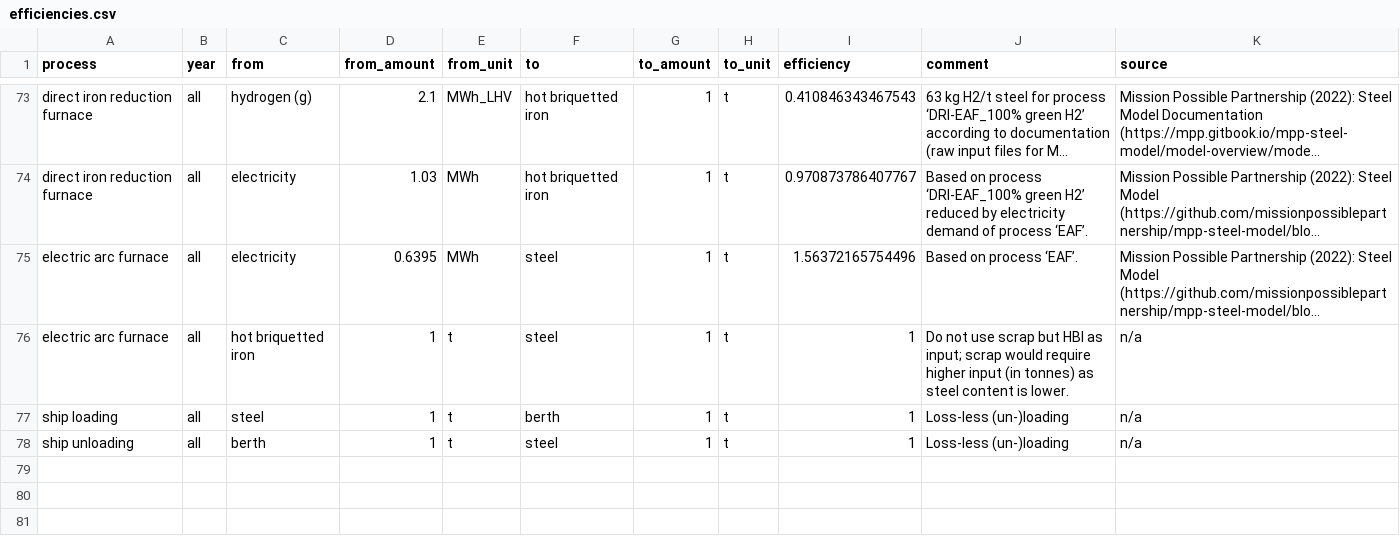
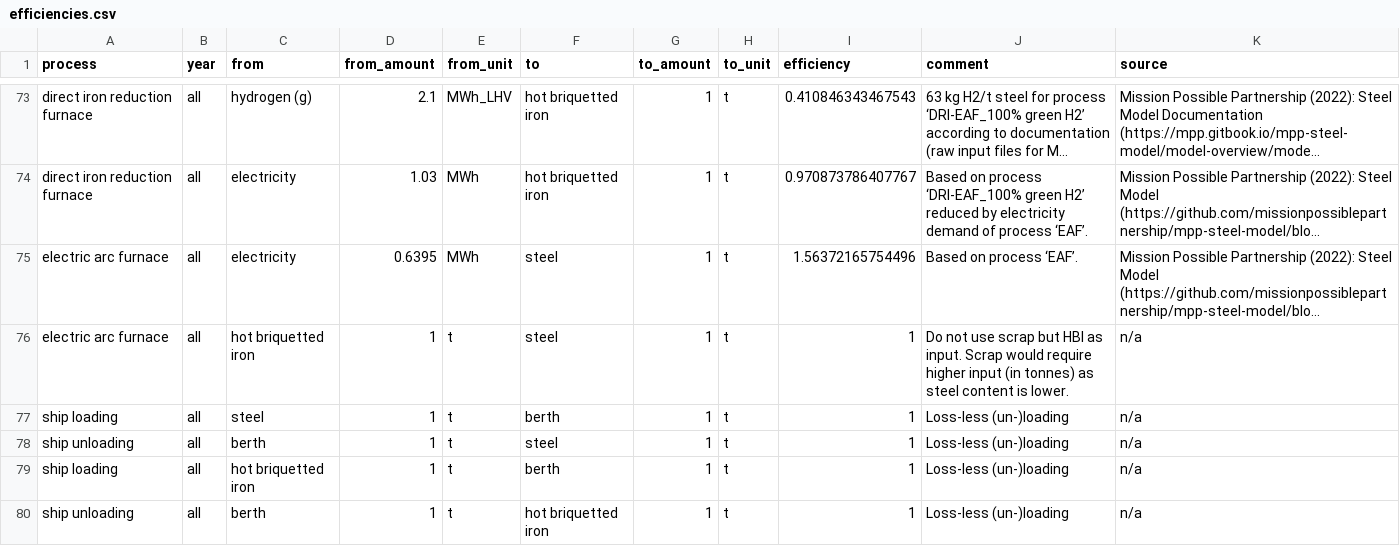
Before and after one commit to euronion/trace, a CSV file: data/efficiencies.csv, drawn as a sheet; only a part is shown, gaps mark what is left out; long unchanged cells end in …; the diff names each change by its address in the sheet, - before the commit and + after, or states it on an @@ line.

```diff
--- a/data/efficiencies.csv
+++ b/data/efficiencies.csv
-J76 (comment): …HBI as input; scrap would require…
+J76 (comment): …HBI as input. Scrap would require…
+row 79: ship loading | all | hot briquetted iron | 1 | t | berth | 1 | t | 1 | Loss-less (un-)loading | n/a
+row 80: ship unloading | all | berth | 1 | t | hot briquetted iron | 1 | t | 1 | Loss-less (un-)loading | n/a
```
Also changed, not shown: 6 other files.
